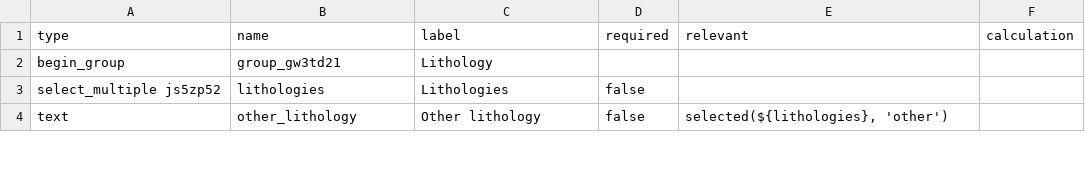
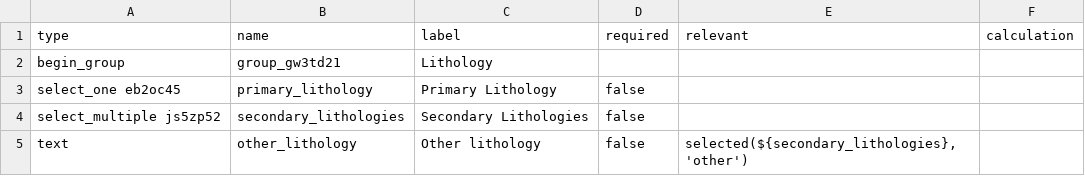
Before and after one commit to StraboSpot/strabo-mobile, a CSV file: www/app/data-models/sed/composition-survey.csv, drawn as a sheet; only a part is shown; the diff covers the shown part only.

Commit message:
sed - updated lithologies

```diff
--- a/www/app/data-models/sed/composition-survey.csv
+++ b/www/app/data-models/sed/composition-survey.csv
@@ -2,3 +2,4 @@ type,name,label,required,relevant,calculation
 begin_group,group_gw3td21,Lithology,,,
-select_multiple js5zp52,lithologies,Lithologies,false,,
-text,other_lithology,Other lithology,false,"selected(${lithologies}, 'other')",
+select_one eb2oc45,primary_lithology,Primary Lithology,false,,
+select_multiple js5zp52,secondary_lithologies,Secondary Lithologies,false,,
+text,other_lithology,Other lithology,false,"selected(${secondary_lithologies}, 'other')",
```
Also changed, not shown: 8 edited cells elsewhere in this file, www/app/data-models/sed/add-interval-choices.csv, www/app/data-models/sed/add-interval-survey.csv, 11 other files.
